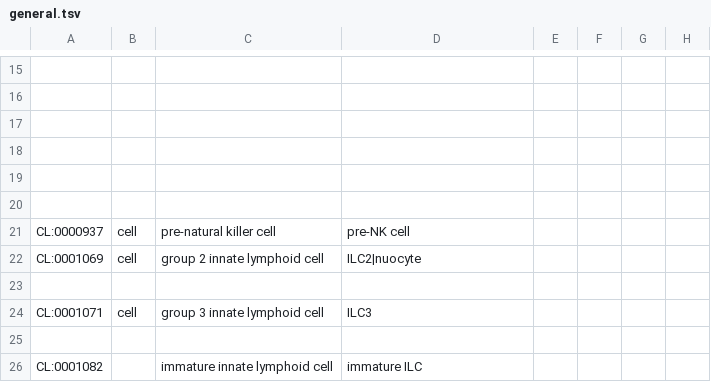
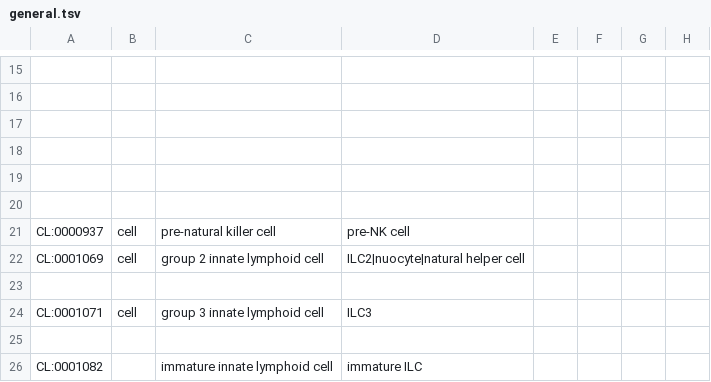
Before and after one commit to jamesaoverton/experimental-cell-ontology, a TSV file: ontology/general.tsv, drawn as a sheet; only a part is shown, gaps mark what is left out; the diff names each change by its address in the sheet, - before the commit and + after, or states it on an @@ line.

```diff
--- a/ontology/general.tsv
+++ b/ontology/general.tsv
-D22: ILC2|nuocyte
+D22: ILC2|nuocyte|natural helper cell
```
Also changed, not shown: ontology/dependencies.tsv, ontology/human.tsv, 5 other files.
